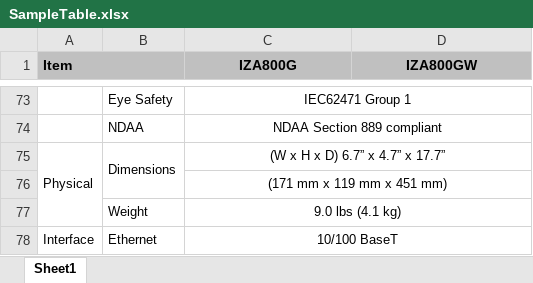
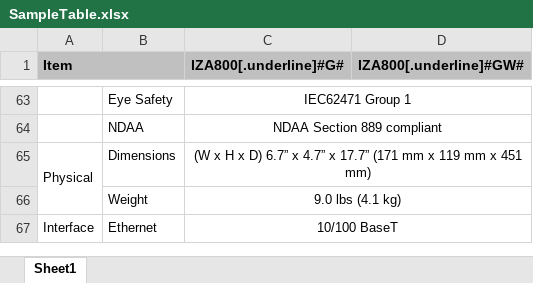
Before and after one commit to zvulun/dctlchn, an Excel workbook: src/docs/SampleTable.xlsx, sheet Sheet1, drawn as a sheet; only a part is shown, gaps mark what is left out; values as stored, in another font and other column widths than the file's, no borders; removed rows and columns are numbered as before the commit, all else as after; the diff covers the shown part only; the diff names each change by its address in the sheet, - before the commit and + after, or states it on an @@ line.

```diff
--- a/src/docs/SampleTable.xlsx (sheet Sheet1)
+++ b/src/docs/SampleTable.xlsx (sheet Sheet1)
-C1: IZA800G
+C1: IZA800[.underline]#G#
-D1: IZA800GW
+D1: IZA800[.underline]#GW#
-B75:B76 merged
-C65 (IZA800[.underline]#G#): (W x H x D) 6.7” x 4.7” x 17.7”
+C65 (IZA800[.underline]#G#): (W x H x D) 6.7” x 4.7” x 17.7” (171 mm x 119 mm x 451 mm)
-row 76:  |  | (171 mm x 119 mm x 451 mm)
```
Also changed, not shown: 6 added rows, 16 removed rows, 2 edited cells and merged cells elsewhere in this sheet, 2 other files.
